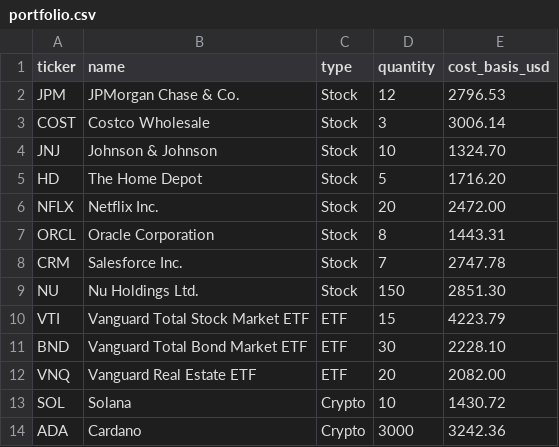
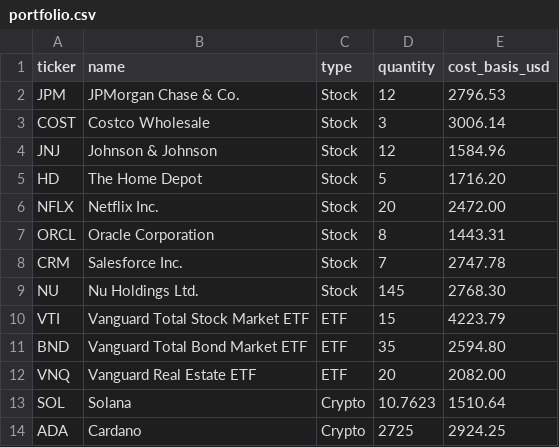
Before and after one commit to pixelciosa/FinancialDashboard, a CSV file: sample_data/portfolio.csv, drawn as a sheet.

```diff
--- a/sample_data/portfolio.csv
+++ b/sample_data/portfolio.csv
@@ -3,3 +3,3 @@ JPM,JPMorgan Chase & Co.,Stock,12,2796.53
 COST,Costco Wholesale,Stock,3,3006.14
-JNJ,Johnson & Johnson,Stock,10,1324.70
+JNJ,Johnson & Johnson,Stock,12,1584.96
 HD,The Home Depot,Stock,5,1716.20
@@ -8,7 +8,7 @@ ORCL,Oracle Corporation,Stock,8,1443.31
 CRM,Salesforce Inc.,Stock,7,2747.78
-NU,Nu Holdings Ltd.,Stock,150,2851.30
+NU,Nu Holdings Ltd.,Stock,145,2768.30
 VTI,Vanguard Total Stock Market ETF,ETF,15,4223.79
-BND,Vanguard Total Bond Market ETF,ETF,30,2228.10
+BND,Vanguard Total Bond Market ETF,ETF,35,2594.80
 VNQ,Vanguard Real Estate ETF,ETF,20,2082.00
-SOL,Solana,Crypto,10,1430.72
-ADA,Cardano,Crypto,3000,3242.36
+SOL,Solana,Crypto,10.7623,1510.64
+ADA,Cardano,Crypto,2725,2924.25
```
Also changed, not shown: sample_data/ledger.csv, 40 other files.
